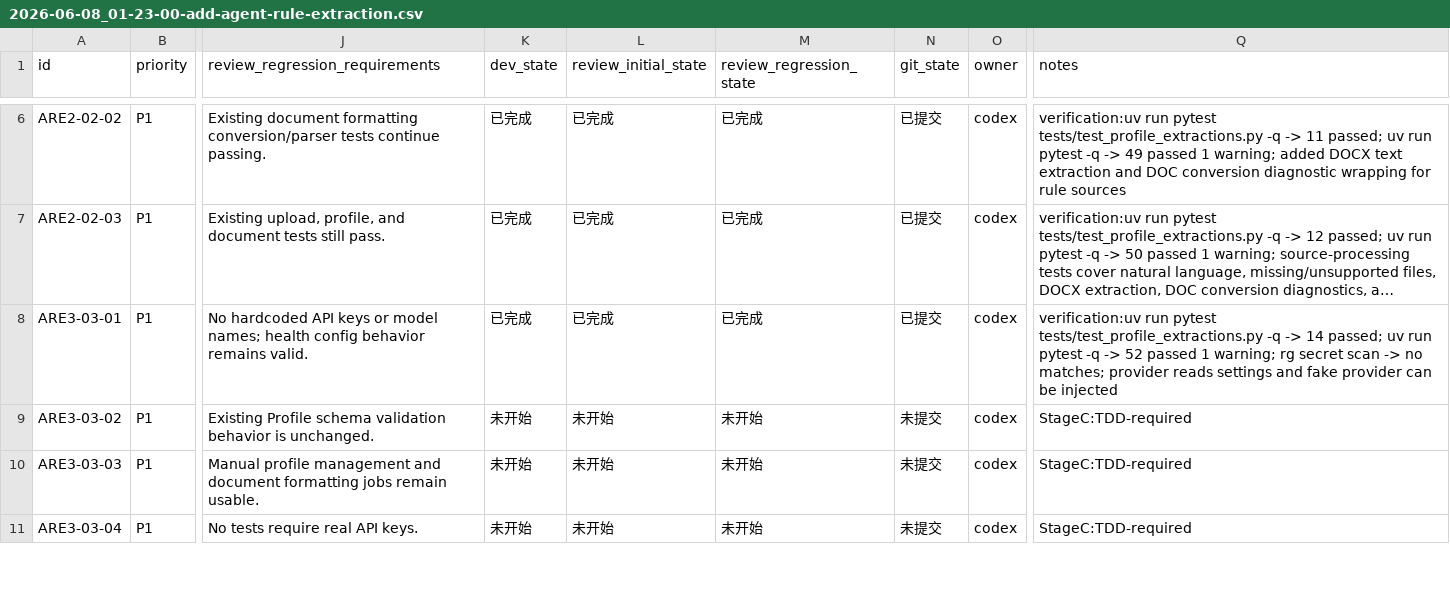
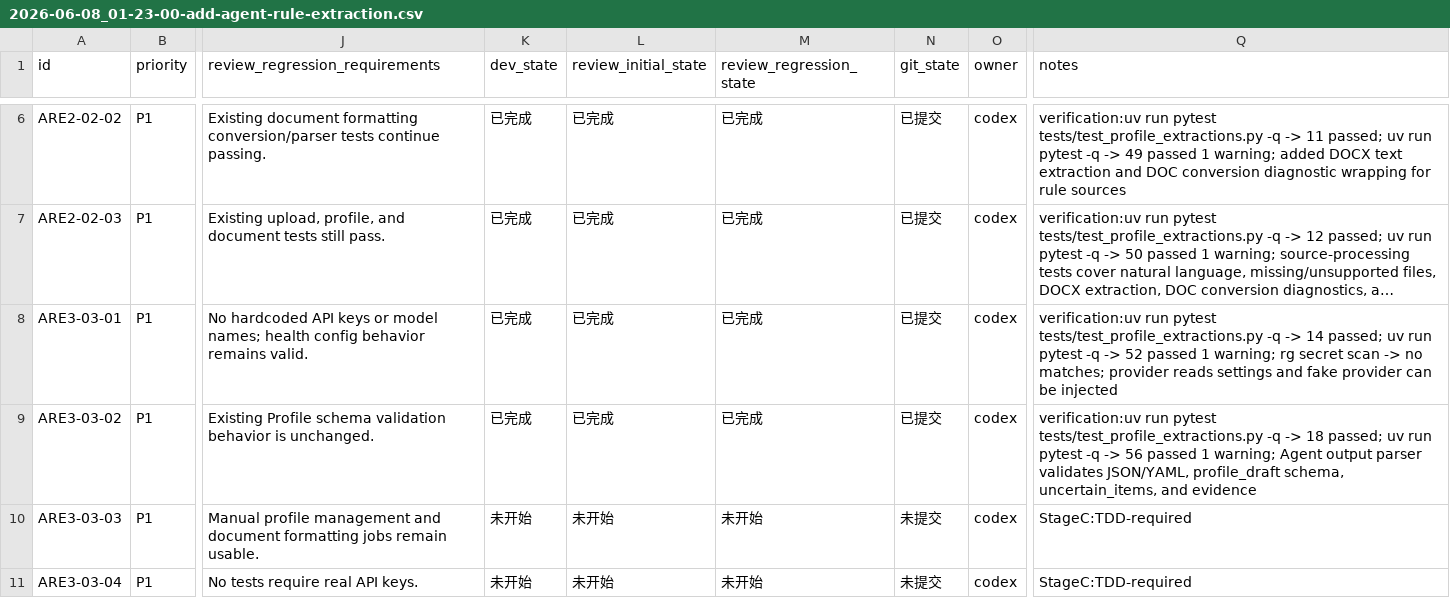
Before and after one commit to hhhx-lab/perfect-dcox, a CSV file: issues/2026-06-08_01-23-00-add-agent-rule-extraction.csv, drawn as a sheet; only a part is shown, gaps mark what is left out; long unchanged cells end in …; the diff names each change by its address in the sheet, - before the commit and + after, or states it on an @@ line.

Commit message:
[ARE3-03-02] Parse and validate Agent extraction output

```diff
--- a/issues/2026-06-08_01-23-00-add-agent-rule-extraction.csv
+++ b/issues/2026-06-08_01-23-00-add-agent-rule-extraction.csv
-K9 (dev_state): 未开始
+K9 (dev_state): 已完成
-L9 (review_initial_state): 未开始
+L9 (review_initial_state): 已完成
-M9 (review_regression_state): 未开始
+M9 (review_regression_state): 已完成
-N9 (git_state): 未提交
+N9 (git_state): 已提交
-Q9 (notes): StageC:TDD-required
+Q9 (notes): verification:uv run pytest tests/test_profile_extractions.py -q -> 18 passed; uv run pytest -q -> 56 passed 1 warning; Agent output parser validates JSON/YAML, profile_draft schema, uncertain_items, and evidence
```
Also changed, not shown: 2 other files.
